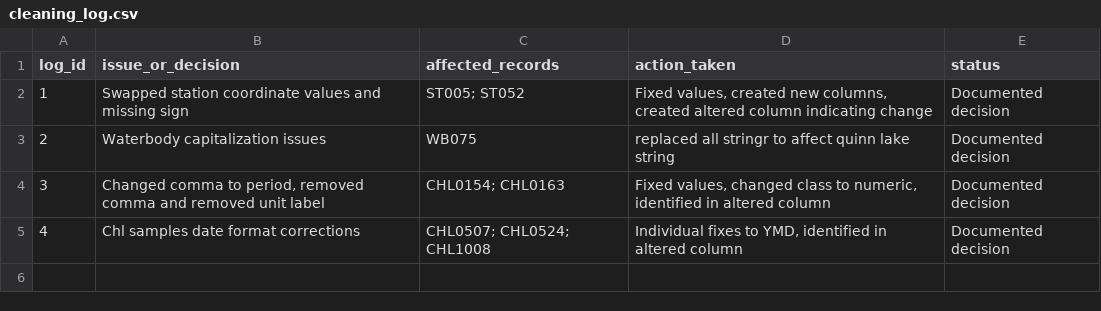
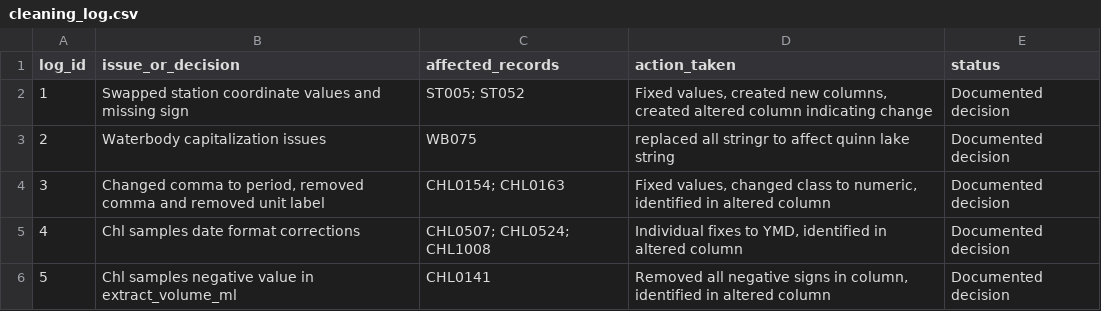
Before and after one commit to rsullivan-lord/RDM_repo, a CSV file: outputs/cleaning_log.csv, drawn as a sheet; the diff names each change by its address in the sheet, - before the commit and + after, or states it on an @@ line.

```diff
--- a/outputs/cleaning_log.csv
+++ b/outputs/cleaning_log.csv
+row 6: 5 | Chl samples negative value in extract_volume_ml | CHL0141 | Removed all negative signs in column, identified in altered column | Documented decision
```
Also changed, not shown: 1 other file.
